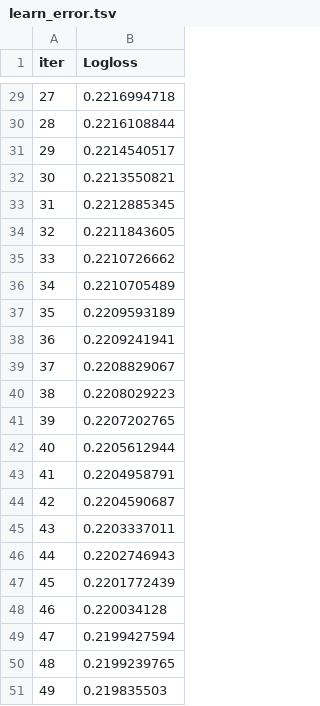
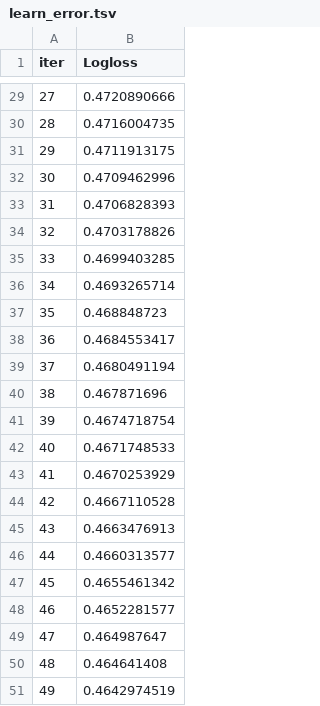
Before and after one commit to RobinPelkner/DecisionTreeAnalysis, a TSV file: catboost_info/learn_error.tsv, drawn as a sheet; only a part is shown, gaps mark what is left out; the diff covers the shown part only.

```diff
--- a/catboost_info/learn_error.tsv
+++ b/catboost_info/learn_error.tsv
@@ -29,23 +29,23 @@ iter	Logloss
-27	0.2216994718
-28	0.2216108844
-29	0.2214540517
-30	0.2213550821
-31	0.2212885345
-32	0.2211843605
-33	0.2210726662
-34	0.2210705489
-35	0.2209593189
-36	0.2209241941
-37	0.2208829067
-38	0.2208029223
-39	0.2207202765
-40	0.2205612944
-41	0.2204958791
-42	0.2204590687
-43	0.2203337011
-44	0.2202746943
-45	0.2201772439
-46	0.220034128
-47	0.2199427594
-48	0.2199239765
-49	0.219835503
+27	0.4720890666
+28	0.4716004735
+29	0.4711913175
+30	0.4709462996
+31	0.4706828393
+32	0.4703178826
+33	0.4699403285
+34	0.4693265714
+35	0.468848723
+36	0.4684553417
+37	0.4680491194
+38	0.467871696
+39	0.4674718754
+40	0.4671748533
+41	0.4670253929
+42	0.4667110528
+43	0.4663476913
+44	0.4660313577
+45	0.4655461342
+46	0.4652281577
+47	0.464987647
+48	0.464641408
+49	0.4642974519
```
Also changed, not shown: 27 edited cells elsewhere in this file, catboost_info/time_left.tsv, 7 other files.
